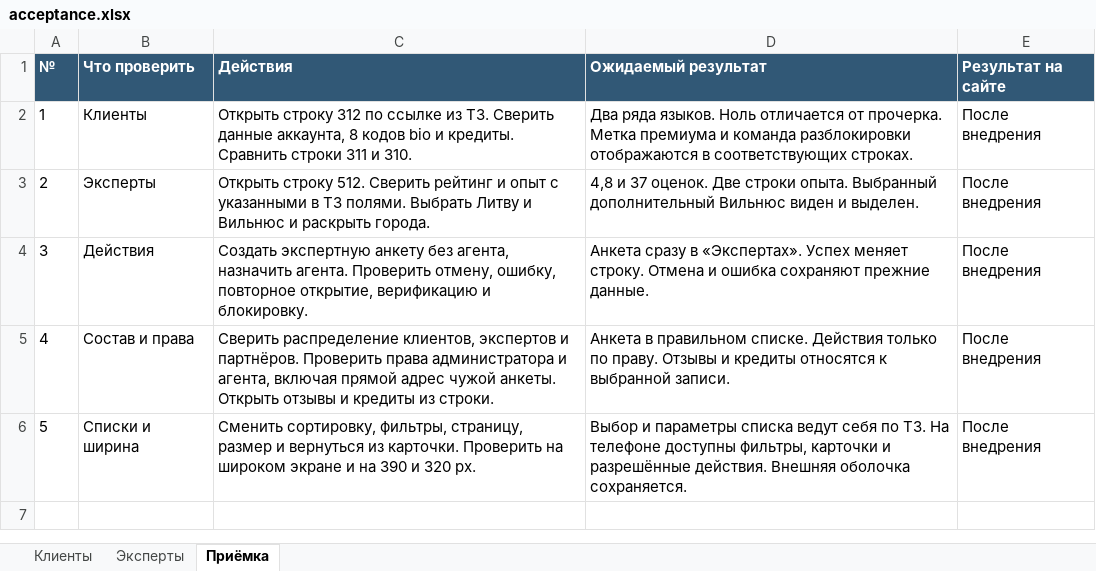
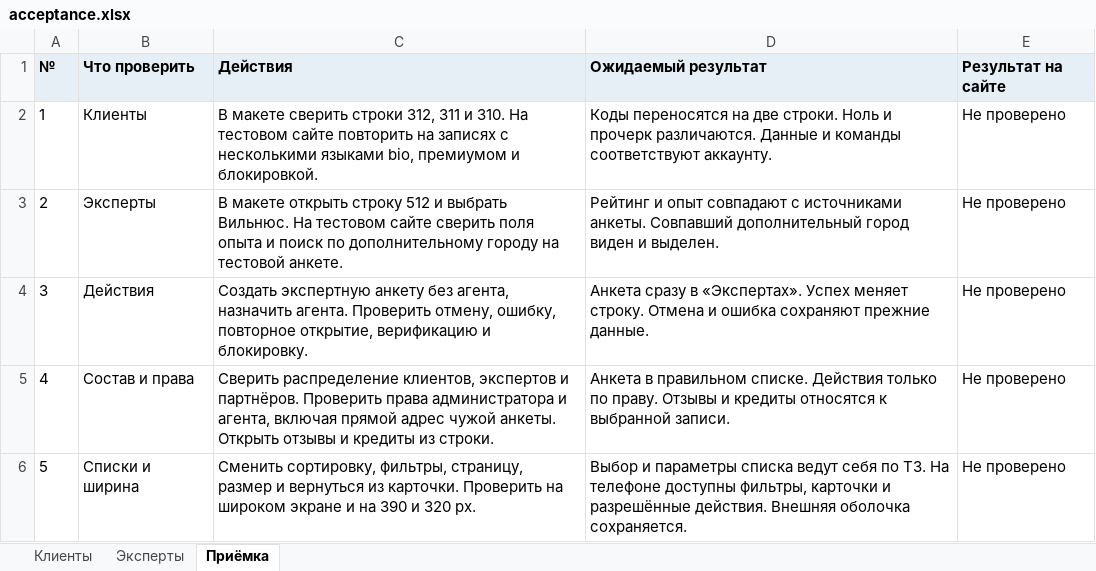
Before and after one commit to cutthreat/confideline, an Excel workbook: deliveries/clients-experts-20261110/acceptance.xlsx, sheet Приёмка, drawn as a sheet; values as stored, in another font and other column widths than the file's, no borders; the diff names each change by its address in the sheet, - before the commit and + after, or states it on an @@ line.

```diff
--- a/deliveries/clients-experts-20261110/acceptance.xlsx (sheet Приёмка)
+++ b/deliveries/clients-experts-20261110/acceptance.xlsx (sheet Приёмка)
@@ A1:E1 fill: #315876 → #E6EFF5, text colour: #FFFFFF → black @@
-C2 (Действия): Открыть строку 312 по ссылке из ТЗ. Сверить данные аккаунта, 8 кодов bio и кредиты. Сравнить строки 311 и 310.
+C2 (Действия): В макете сверить строки 312, 311 и 310. На тестовом сайте повторить на записях с несколькими языками bio, премиумом и блокировкой.
-D2 (Ожидаемый результат): Два ряда языков. Ноль отличается от прочерка. Метка премиума и команда разблокировки отображаются в соответствующих строках.
+D2 (Ожидаемый результат): Коды переносятся на две строки. Ноль и прочерк различаются. Данные и команды соответствуют аккаунту.
-E2:E6 (Результат на сайте): После внедрения
+E2:E6 (Результат на сайте): Не проверено
-C3 (Действия): Открыть строку 512. Сверить рейтинг и опыт с указанными в ТЗ полями. Выбрать Литву и Вильнюс и раскрыть города.
+C3 (Действия): В макете открыть строку 512 и выбрать Вильнюс. На тестовом сайте сверить поля опыта и поиск по дополнительному городу на тестовой анкете.
-D3 (Ожидаемый результат): 4,8 и 37 оценок. Две строки опыта. Выбранный дополнительный Вильнюс виден и…
+D3 (Ожидаемый результат): Рейтинг и опыт совпадают с источниками анкеты. Совпавший дополнительный город виден и…
```
Also changed, not shown: sheet Клиенты, sheet Эксперты, charts or pictures, 14 other files.
